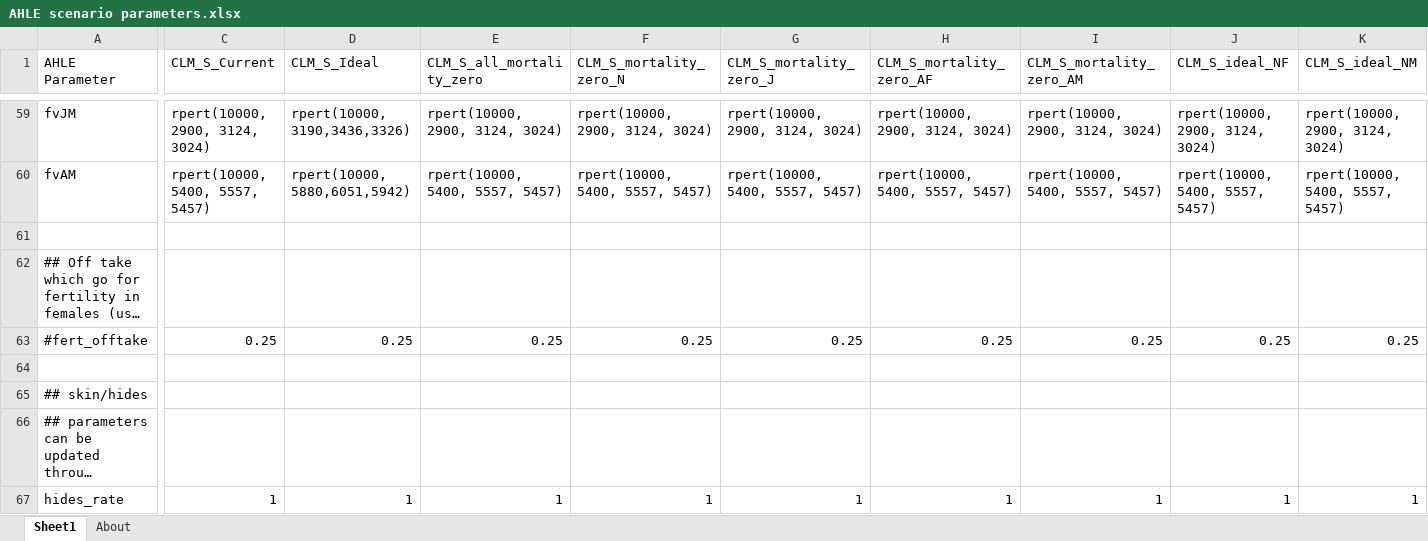
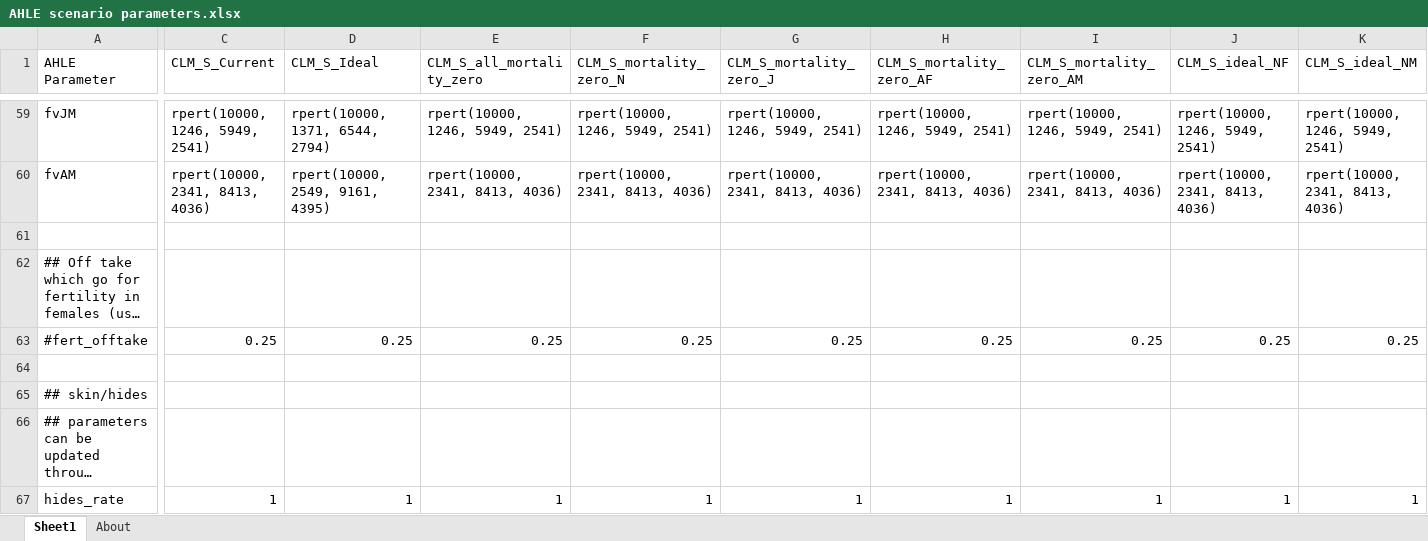
Before and after one commit to vetlee2/GBADsLiverpool_ly, an Excel workbook: Ethiopia Workspace/Code and Control Files/AHLE scenario parameters.xlsx, sheet Sheet1, drawn as a sheet; only a part is shown, gaps mark what is left out; long unchanged cells end in …; values as stored, in another font and other column widths than the file's, no cell formats; the diff covers the shown part only; the diff names each change by its address in the sheet, - before the commit and + after, or states it on an @@ line.

```diff
--- a/Ethiopia Workspace/Code and Control Files/AHLE scenario parameters.xlsx (sheet Sheet1)
+++ b/Ethiopia Workspace/Code and Control Files/AHLE scenario parameters.xlsx (sheet Sheet1)
-C59 (CLM_S_Current): rpert(10000, 2900, 3124, 3024)
+C59 (CLM_S_Current): rpert(10000, 1246, 5949, 2541)
-D59 (CLM_S_Ideal): rpert(10000, 3190,3436,3326)
+D59 (CLM_S_Ideal): rpert(10000, 1371, 6544, 2794)
-E59 (CLM_S_all_mortality_zero): rpert(10000, 2900, 3124, 3024)
+E59 (CLM_S_all_mortality_zero): rpert(10000, 1246, 5949, 2541)
-F59 (CLM_S_mortality_zero_N): rpert(10000, 2900, 3124, 3024)
+F59 (CLM_S_mortality_zero_N): rpert(10000, 1246, 5949, 2541)
-G59 (CLM_S_mortality_zero_J): rpert(10000, 2900, 3124, 3024)
+G59 (CLM_S_mortality_zero_J): rpert(10000, 1246, 5949, 2541)
-H59 (CLM_S_mortality_zero_AF): rpert(10000, 2900, 3124, 3024)
+H59 (CLM_S_mortality_zero_AF): rpert(10000, 1246, 5949, 2541)
-I59 (CLM_S_mortality_zero_AM): rpert(10000, 2900, 3124, 3024)
+I59 (CLM_S_mortality_zero_AM): rpert(10000, 1246, 5949, 2541)
-J59 (CLM_S_ideal_NF): rpert(10000, 2900, 3124, 3024)
+J59 (CLM_S_ideal_NF): rpert(10000, 1246, 5949, 2541)
-K59 (CLM_S_ideal_NM): rpert(10000, 2900, 3124, 3024)
+K59 (CLM_S_ideal_NM): rpert(10000, 1246, 5949, 2541)
-C60 (CLM_S_Current): rpert(10000, 5400, 5557, 5457)
+C60 (CLM_S_Current): rpert(10000, 2341, 8413, 4036)
-D60 (CLM_S_Ideal): rpert(10000, 5880,6051,5942)
+D60 (CLM_S_Ideal): rpert(10000, 2549, 9161, 4395)
-E60 (CLM_S_all_mortality_zero): rpert(10000, 5400, 5557, 5457)
+E60 (CLM_S_all_mortality_zero): rpert(10000, 2341, 8413, 4036)
-F60 (CLM_S_mortality_zero_N): rpert(10000, 5400, 5557, 5457)
+F60 (CLM_S_mortality_zero_N): rpert(10000, 2341, 8413, 4036)
-G60 (CLM_S_mortality_zero_J): rpert(10000, 5400, 5557, 5457)
+G60 (CLM_S_mortality_zero_J): rpert(10000, 2341, 8413, 4036)
-H60 (CLM_S_mortality_zero_AF): rpert(10000, 5400, 5557, 5457)
+H60 (CLM_S_mortality_zero_AF): rpert(10000, 2341, 8413, 4036)
-I60 (CLM_S_mortality_zero_AM): rpert(10000, 5400, 5557, 5457)
+I60 (CLM_S_mortality_zero_AM): rpert(10000, 2341, 8413, 4036)
-J60 (CLM_S_ideal_NF): rpert(10000, 5400, 5557, 5457)
+J60 (CLM_S_ideal_NF): rpert(10000, 2341, 8413, 4036)
-K60 (CLM_S_ideal_NM): rpert(10000, 5400, 5557, 5457)
+K60 (CLM_S_ideal_NM): rpert(10000, 2341, 8413, 4036)
```
Also changed, not shown: 286 edited cells elsewhere in this sheet, cell formats, 11 other files.
